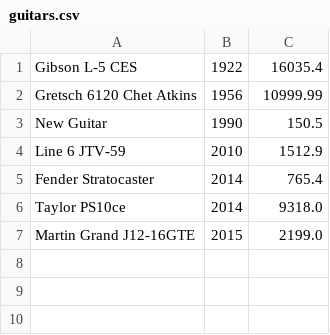
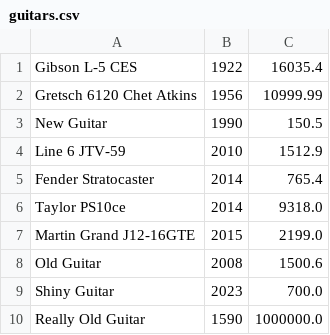
Before and after one commit to Corey-Grainger/cp1404practicals, a CSV file: prac_07/guitars.csv, drawn as a sheet.

```diff
--- a/prac_07/guitars.csv
+++ b/prac_07/guitars.csv
@@ -7 +7,4 @@ Taylor PS10ce ,2014,9318.0
 Martin Grand J12-16GTE,2015,2199.0
+Old Guitar,2008,1500.6
+Shiny Guitar,2023,700.0
+Really Old Guitar,1590,1000000.0
```
Also changed, not shown: 4 other files.
